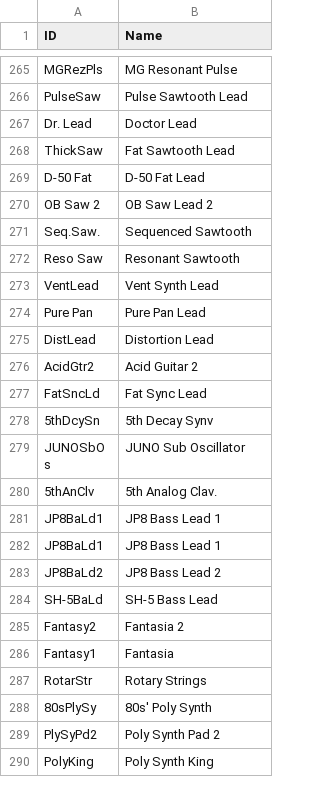
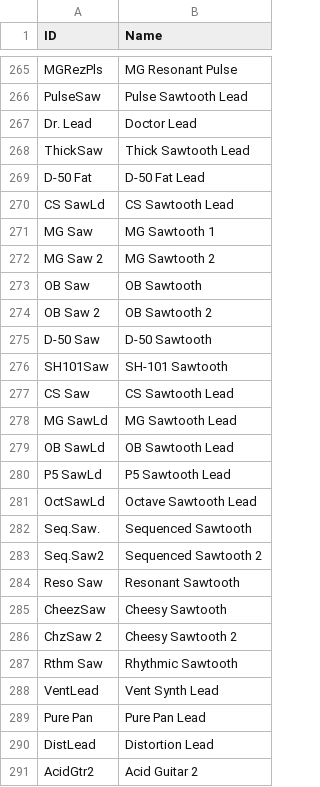
Before and after one commit to ltgcgo/octavia, a TSV file: data/map/gs.24.tsv, drawn as a sheet; only a part is shown, gaps mark what is left out; the shorter side is filled out with more unchanged rows.

```diff
--- a/data/map/gs.24.tsv
+++ b/data/map/gs.24.tsv
@@ -267,7 +267,22 @@ PulseSaw	Pulse Sawtooth Lead
 Dr. Lead	Doctor Lead
-ThickSaw	Fat Sawtooth Lead
+ThickSaw	Thick Sawtooth Lead
 D-50 Fat	D-50 Fat Lead
-OB Saw 2	OB Saw Lead 2
+CS SawLd	CS Sawtooth Lead
+MG Saw	MG Sawtooth 1
+MG Saw 2	MG Sawtooth 2
+OB Saw	OB Sawtooth
+OB Saw 2	OB Sawtooth 2
+D-50 Saw	D-50 Sawtooth
+SH101Saw	SH-101 Sawtooth
+CS Saw	CS Sawtooth Lead
+MG SawLd	MG Sawtooth Lead
+OB SawLd	OB Sawtooth Lead
+P5 SawLd	P5 Sawtooth Lead
+OctSawLd	Octave Sawtooth Lead
 Seq.Saw.	Sequenced Sawtooth
+Seq.Saw2	Sequenced Sawtooth 2
 Reso Saw	Resonant Sawtooth
+CheezSaw	Cheesy Sawtooth
+ChzSaw 2	Cheesy Sawtooth 2
+Rthm Saw	Rhythmic Sawtooth
 VentLead	Vent Synth Lead
```
Also changed, not shown: data/bank/gs.tsv, data/map/gs.10.tsv, 8 other files.
